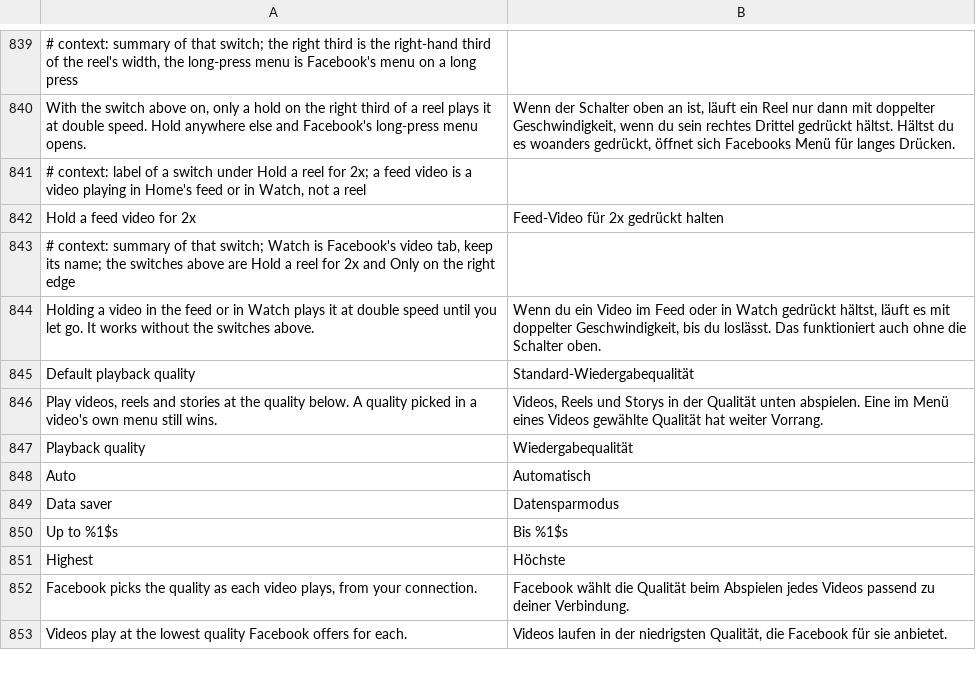
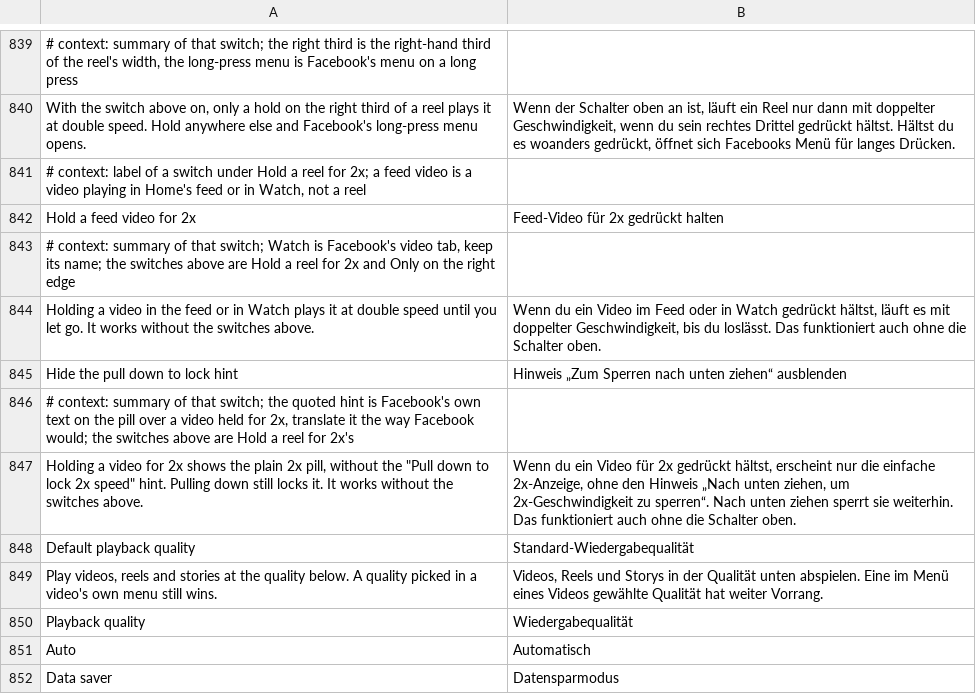
Before and after one commit to Nezumi-2711/HushFacebook, a TSV file: extensions/shared/library/src/main/l10n/de.tsv, drawn as a sheet; only a part is shown, gaps mark what is left out; the shorter side is filled out with more unchanged rows.

Commit message:
feat(reels): hide the pull down to lock hint
Holding a reel or a video for 2x draws Facebook's pill with a lock hint.
A new switch under Reels and Watch draws the plain speed pill instead:
the Reels pill is built with a flag that turns its hints off, and the
other 2x pill's hint states become its plain state. The states a pull
shows (release to lock, locked) keep their text, so locking still works.

Refs #289

```diff
--- a/extensions/shared/library/src/main/l10n/de.tsv
+++ b/extensions/shared/library/src/main/l10n/de.tsv
@@ -844,2 +844,5 @@ Hold a feed video for 2x	Feed-Video für 2x gedrückt halten
 Holding a video in the feed or in Watch plays it at double speed until you let go. It works without the switches above.	Wenn du ein Video im Feed oder in Watch gedrückt hältst, läuft es mit doppelter Geschwindigkeit, bis du loslässt. Das funktioniert auch ohne die Schalter oben.
+Hide the pull down to lock hint	Hinweis „Zum Sperren nach unten ziehen“ ausblenden
+# context: summary of that switch; the quoted hint is Facebook's own text on the pill over a video held for 2x, translate it the way Facebook would; the switches above are Hold a reel for 2x's
+Holding a video for 2x shows the plain 2x pill, without the "Pull down to lock 2x speed" hint. Pulling down still locks it. It works without the switches above.	Wenn du ein Video für 2x gedrückt hältst, erscheint nur die einfache 2x-Anzeige, ohne den Hinweis „Nach unten ziehen, um 2x-Geschwindigkeit zu sperren“. Nach unten ziehen sperrt sie weiterhin. Das funktioniert auch ohne die Schalter oben.
 Default playback quality	Standard-Wiedergabequalität
```
Also changed, not shown: extensions/shared/library/src/main/l10n/es.tsv, extensions/shared/library/src/main/l10n/in.tsv, 22 other files.
